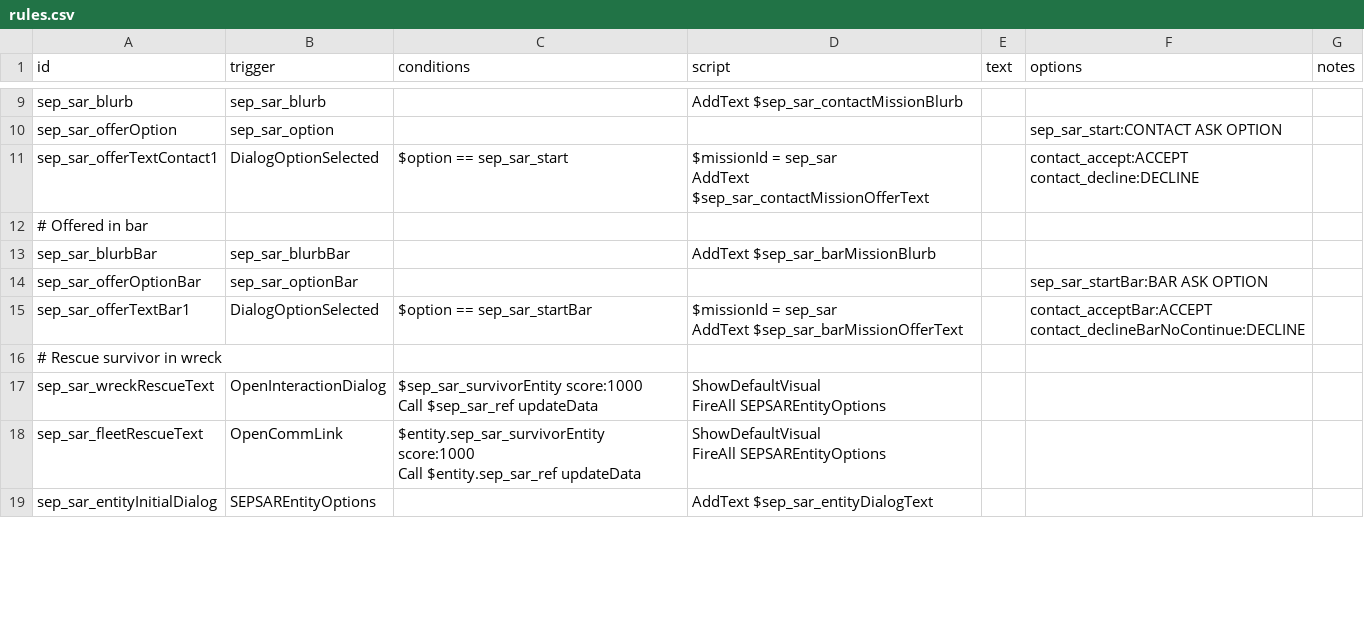
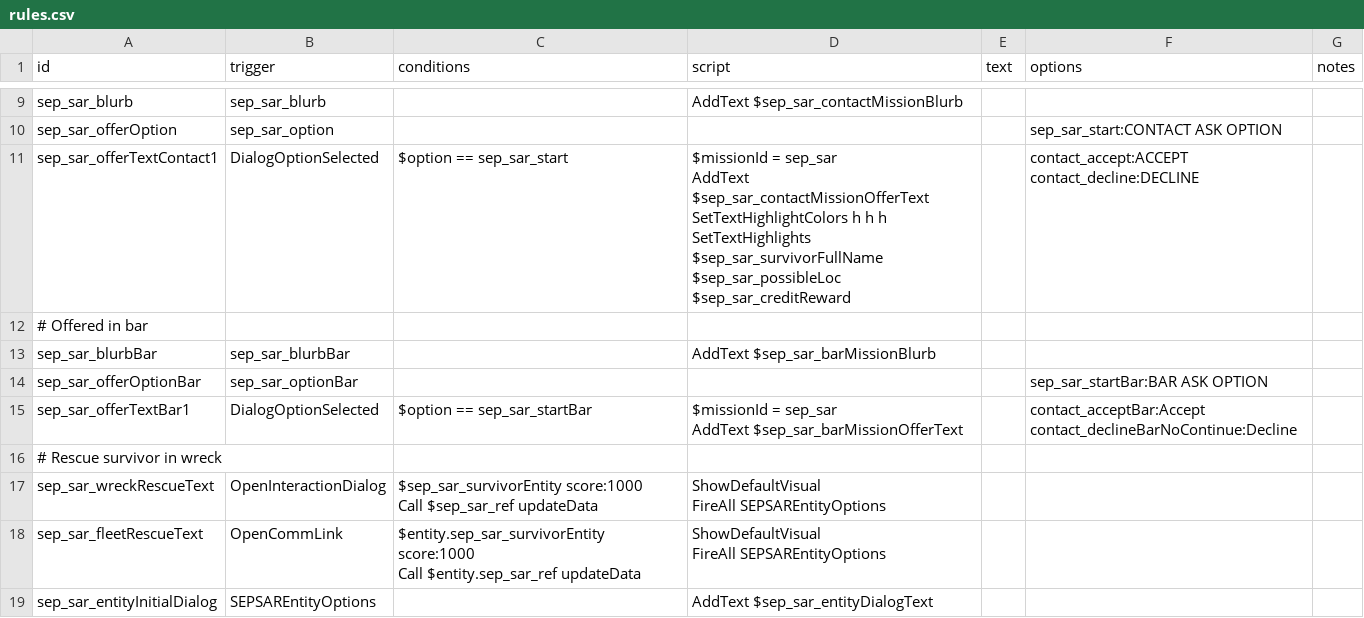
Before and after one commit to AudaxLudos/sector-expansion-pack, a CSV file: data/campaign/rules.csv, drawn as a sheet; only a part is shown, gaps mark what is left out; the diff covers the shown part only.

Commit message:
Update wreck adrift dialog texts

```diff
--- a/data/campaign/rules.csv
+++ b/data/campaign/rules.csv
@@ -34,5 +34,7 @@ sep_sar_blurb,sep_sar_blurb,,AddText $sep_sar_contactMissionBlurb,,,
 sep_sar_offerOption,sep_sar_option,,,,sep_sar_start:CONTACT ASK OPTION,
-sep_sar_offerTextContact1,DialogOptionSelected,$option == sep_sar_start,"$missionId = sep_sar
-AddText $sep_sar_contactMissionOfferText",,"contact_accept:ACCEPT
-contact_decline:DECLINE",
+sep_sar_offerTextContact1,DialogOptionSelected,$option == sep_sar_start,"$missionId = sep_sar
+AddText $sep_sar_contactMissionOfferText
+SetTextHighlightColors h h h
+SetTextHighlights $sep_sar_survivorFullName $sep_sar_possibleLoc $sep_sar_creditReward",,"contact_accept:ACCEPT
+contact_decline:DECLINE",
 # Offered in bar,,,,,,
@@ -40,5 +42,6 @@ sep_sar_blurbBar,sep_sar_blurbBar,,AddText $sep_sar_barMissionBlurb,,,
 sep_sar_offerOptionBar,sep_sar_optionBar,,,,sep_sar_startBar:BAR ASK OPTION,
-sep_sar_offerTextBar1,DialogOptionSelected,$option == sep_sar_startBar,"$missionId = sep_sar
-AddText $sep_sar_barMissionOfferText",,"contact_acceptBar:ACCEPT
-contact_declineBarNoContinue:DECLINE",
+sep_sar_offerTextBar1,DialogOptionSelected,$option == sep_sar_startBar,"$missionId = sep_sar
+AddText $sep_sar_barMissionOfferText
+",,"contact_acceptBar:Accept
+contact_declineBarNoContinue:Decline",
 # Rescue survivor in wreck,,,,,,
```
Also changed, not shown: 12 edited cells elsewhere in this file, 4 other files.
